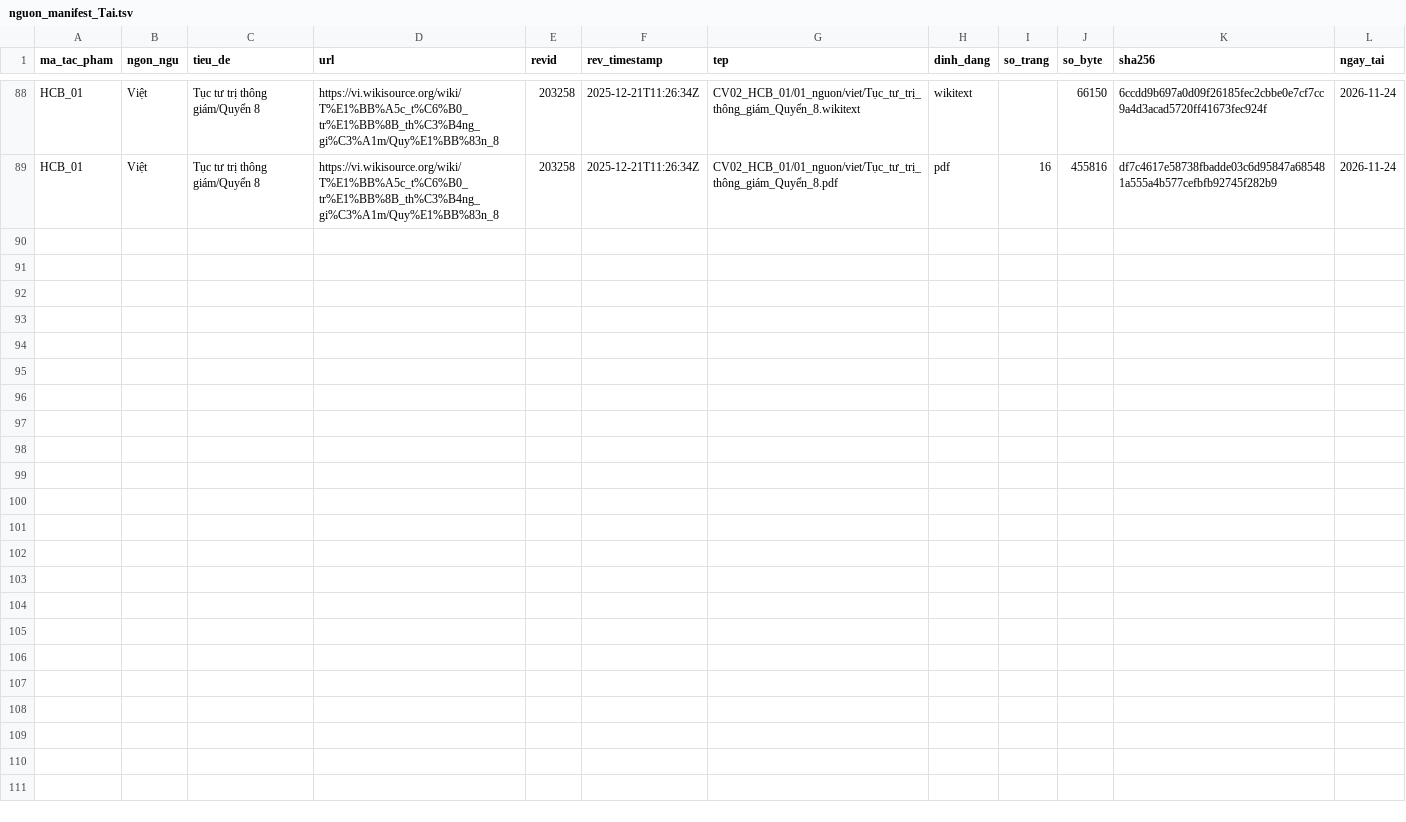
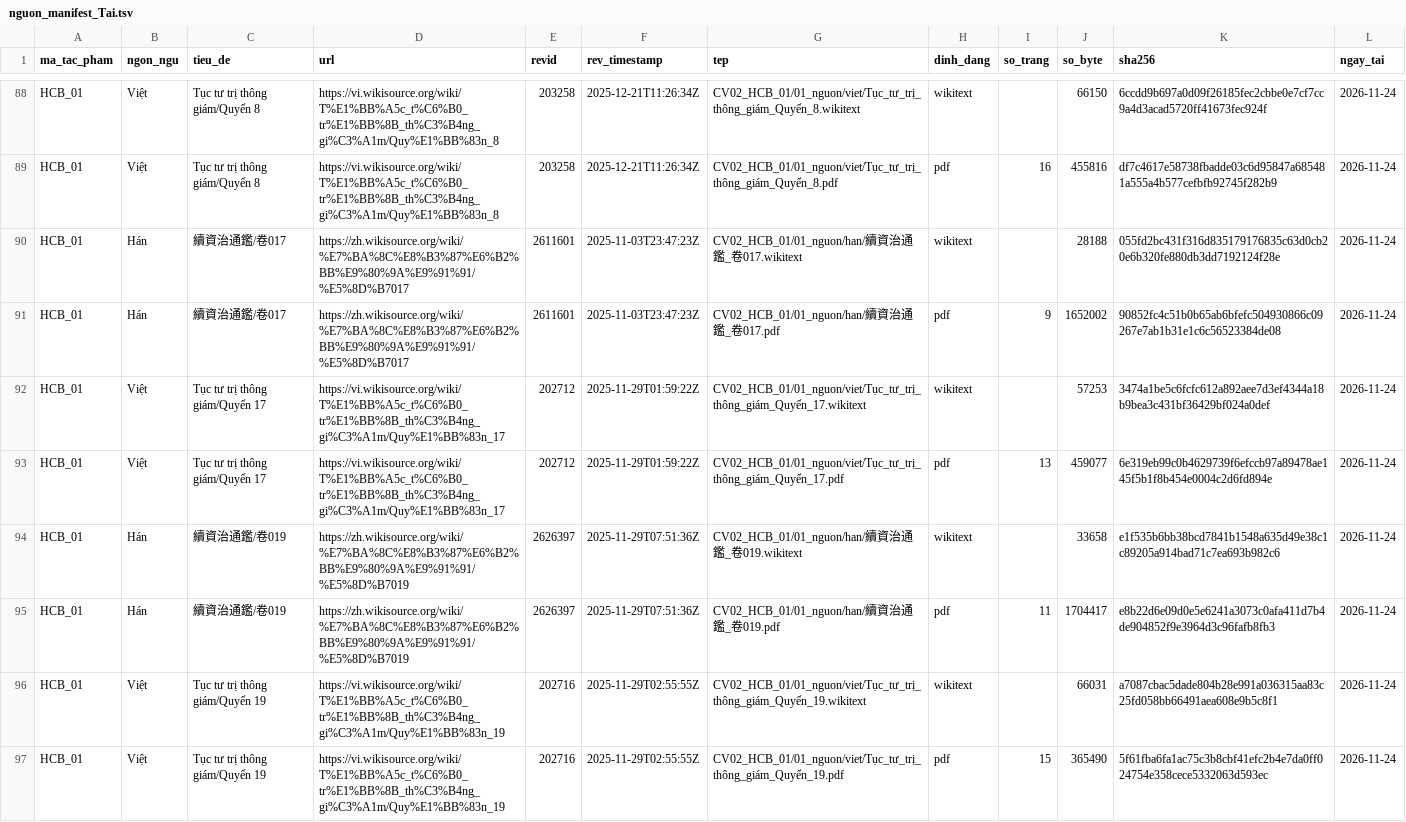
Before and after one commit to 24122039Kien/NLP-GK-24TNT, a TSV file: Docs/nguon_manifest_Tai.tsv, drawn as a sheet; only a part is shown, gaps mark what is left out; the diff names each change by its address in the sheet, - before the commit and + after, or states it on an @@ line.

```diff
--- a/Docs/nguon_manifest_Tai.tsv
+++ b/Docs/nguon_manifest_Tai.tsv
+row 90: HCB_01 | Hán | 續資治通鑑/卷017 | https://zh.wikisource.org/wiki/%E7%BA%8C%E8%B3%87%E6%B2%BB%E9%80%9A%E9%91%91/%E5%8D%B7017 | 2611601 | 2025-11-03T23:47:23Z | CV02_HCB_01/01_nguon/han/續資治通鑑_卷017.wikitext | wikitext |  | 28188 | 055fd2bc431f316d835179176835c63d0cb20e6b320fe880db3dd7192124f28e | 2026-11-24
+row 91: HCB_01 | Hán | 續資治通鑑/卷017 | https://zh.wikisource.org/wiki/%E7%BA%8C%E8%B3%87%E6%B2%BB%E9%80%9A%E9%91%91/%E5%8D%B7017 | 2611601 | 2025-11-03T23:47:23Z | CV02_HCB_01/01_nguon/han/續資治通鑑_卷017.pdf | pdf | 9 | 1652002 | 90852fc4c51b0b65ab6bfefc504930866c09267e7ab1b31e1c6c56523384de08 | 2026-11-24
+row 92: HCB_01 | Việt | Tục tư trị thông giám/Quyển 17 | https://vi.wikisource.org/wiki/T%E1%BB%A5c_t%C6%B0_tr%E1%BB%8B_th%C3%B4ng_gi%C3%A1m/Quy%E1%BB%83n_17 | 202712 | 2025-11-29T01:59:22Z | CV02_HCB_01/01_nguon/viet/Tục_tư_trị_thông_giám_Quyển_17.wikitext | wikitext |  | 57253 | 3474a1be5c6fcfc612a892aee7d3ef4344a18b9bea3c431bf36429bf024a0def | 2026-11-24
+row 93: HCB_01 | Việt | Tục tư trị thông giám/Quyển 17 | https://vi.wikisource.org/wiki/T%E1%BB%A5c_t%C6%B0_tr%E1%BB%8B_th%C3%B4ng_gi%C3%A1m/Quy%E1%BB%83n_17 | 202712 | 2025-11-29T01:59:22Z | CV02_HCB_01/01_nguon/viet/Tục_tư_trị_thông_giám_Quyển_17.pdf | pdf | 13 | 459077 | 6e319eb99c0b4629739f6efccb97a89478ae145f5b1f8b454e0004c2d6fd894e | 2026-11-24
+row 94: HCB_01 | Hán | 續資治通鑑/卷019 | https://zh.wikisource.org/wiki/%E7%BA%8C%E8%B3%87%E6%B2%BB%E9%80%9A%E9%91%91/%E5%8D%B7019 | 2626397 | 2025-11-29T07:51:36Z | CV02_HCB_01/01_nguon/han/續資治通鑑_卷019.wikitext | wikitext |  | 33658 | e1f535b6bb38bcd7841b1548a635d49e38c1c89205a914bad71c7ea693b982c6 | 2026-11-24
+row 95: HCB_01 | Hán | 續資治通鑑/卷019 | https://zh.wikisource.org/wiki/%E7%BA%8C%E8%B3%87%E6%B2%BB%E9%80%9A%E9%91%91/%E5%8D%B7019 | 2626397 | 2025-11-29T07:51:36Z | CV02_HCB_01/01_nguon/han/續資治通鑑_卷019.pdf | pdf | 11 | 1704417 | e8b22d6e09d0e5e6241a3073c0afa411d7b4de904852f9e3964d3c96fafb8fb3 | 2026-11-24
+row 96: HCB_01 | Việt | Tục tư trị thông giám/Quyển 19 | https://vi.wikisource.org/wiki/T%E1%BB%A5c_t%C6%B0_tr%E1%BB%8B_th%C3%B4ng_gi%C3%A1m/Quy%E1%BB%83n_19 | 202716 | 2025-11-29T02:55:55Z | CV02_HCB_01/01_nguon/viet/Tục_tư_trị_thông_giám_Quyển_19.wikitext | wikitext |  | 66031 | a7087cbac5dade804b28e991a036315aa83c25fd058bb66491aea608e9b5c8f1 | 2026-11-24
+row 97: HCB_01 | Việt | Tục tư trị thông giám/Quyển 19 | https://vi.wikisource.org/wiki/T%E1%BB%A5c_t%C6%B0_tr%E1%BB%8B_th%C3%B4ng_gi%C3%A1m/Quy%E1%BB%83n_19 | 202716 | 2025-11-29T02:55:55Z | CV02_HCB_01/01_nguon/viet/Tục_tư_trị_thông_giám_Quyển_19.pdf | pdf | 15 | 365490 | 5f61fba6fa1ac75c3b8cbf41efc2b4e7da0ff024754e358cece5332063d593ec | 2026-11-24
```
Also changed, not shown: Docs/nguon_manifest_Dang.tsv, Docs/nguon_manifest_Huy.tsv, 21 other files.
